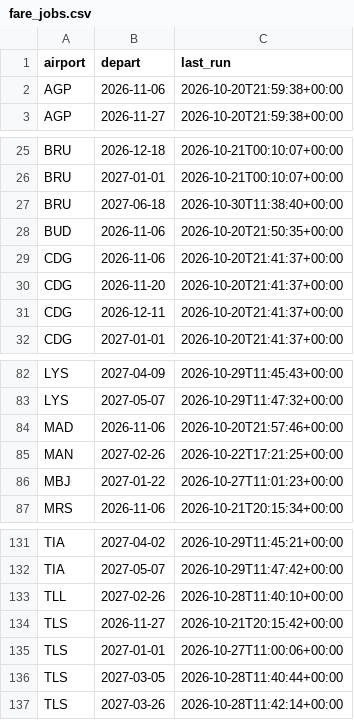
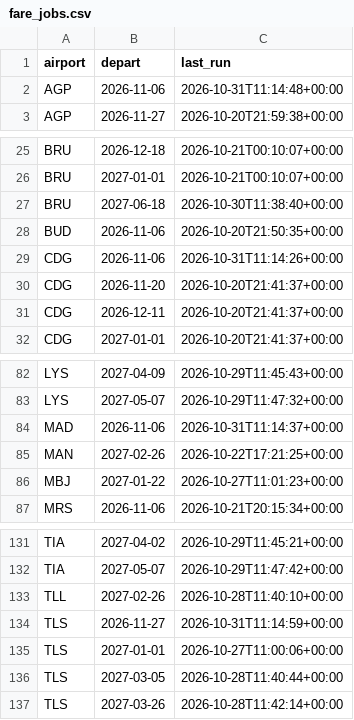
Before and after one commit to clombion/kiz-radar, a CSV file: pipeline/fare_jobs.csv, drawn as a sheet; only a part is shown, gaps mark what is left out.

```diff
--- a/pipeline/fare_jobs.csv
+++ b/pipeline/fare_jobs.csv
@@ -1,3 +1,3 @@
 airport,depart,last_run
-AGP,2026-11-06,2026-10-20T21:59:38+00:00
+AGP,2026-11-06,2026-10-31T11:14:48+00:00
 AGP,2026-11-27,2026-10-20T21:59:38+00:00
@@ -28,3 +28,3 @@ BRU,2027-06-18,2026-10-30T11:38:40+00:00
 BUD,2026-11-06,2026-10-20T21:50:35+00:00
-CDG,2026-11-06,2026-10-20T21:41:37+00:00
+CDG,2026-11-06,2026-10-31T11:14:26+00:00
 CDG,2026-11-20,2026-10-20T21:41:37+00:00
@@ -83,3 +83,3 @@ LYS,2027-04-09,2026-10-29T11:45:43+00:00
 LYS,2027-05-07,2026-10-29T11:47:32+00:00
-MAD,2026-11-06,2026-10-20T21:57:46+00:00
+MAD,2026-11-06,2026-10-31T11:14:37+00:00
 MAN,2027-02-26,2026-10-22T17:21:25+00:00
@@ -133,3 +133,3 @@ TIA,2027-05-07,2026-10-29T11:47:42+00:00
 TLL,2027-02-26,2026-10-28T11:40:10+00:00
-TLS,2026-11-27,2026-10-21T20:15:42+00:00
+TLS,2026-11-27,2026-10-31T11:14:59+00:00
 TLS,2027-01-01,2026-10-27T11:00:06+00:00
```
Also changed, not shown: pipeline/fares.csv.
